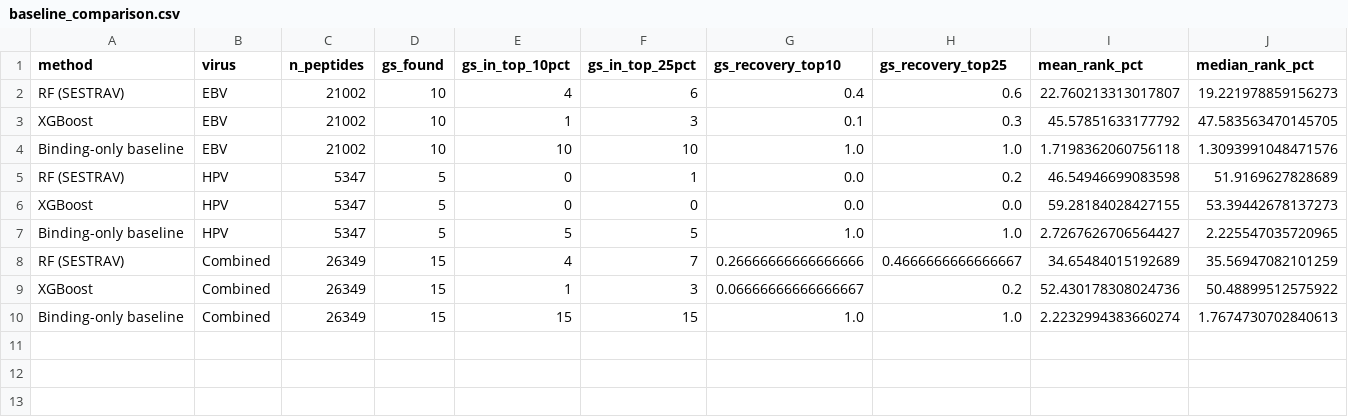
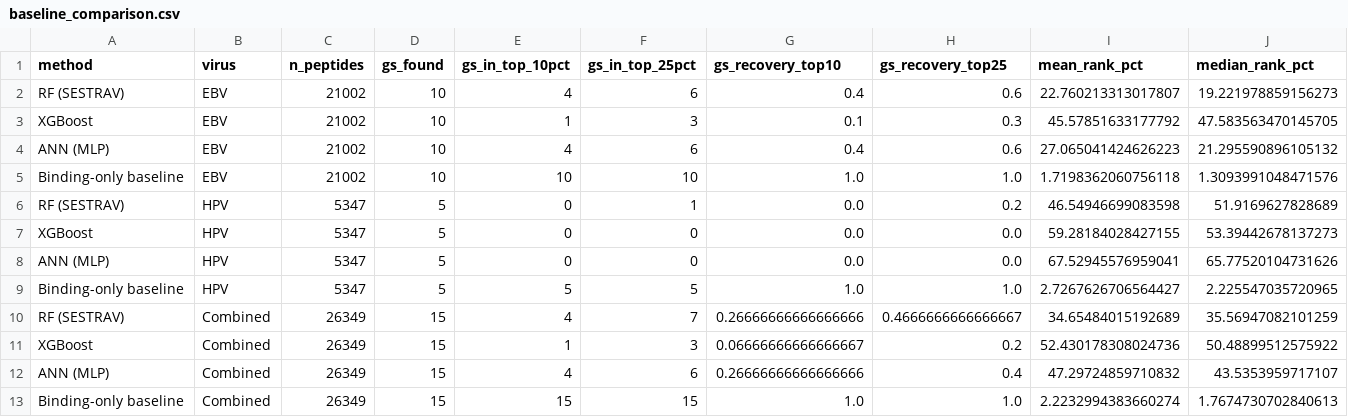
Before and after one commit to Gavin-Borges/SESTRAV, a CSV file: results/baseline_comparison.csv, drawn as a sheet; the diff names each change by its address in the sheet, - before the commit and + after, or states it on an @@ line.

```diff
--- a/results/baseline_comparison.csv
+++ b/results/baseline_comparison.csv
+row 4: ANN (MLP) | EBV | 21002 | 10 | 4 | 6 | 0.4 | 0.6 | 27.065041424626223 | 21.295590896105132
+row 8: ANN (MLP) | HPV | 5347 | 5 | 0 | 0 | 0.0 | 0.0 | 67.52945576959041 | 65.77520104731626
+row 12: ANN (MLP) | Combined | 26349 | 15 | 4 | 6 | 0.26666666666666666 | 0.4 | 47.29724859710832 | 43.5353959717107
```
Also changed, not shown: 13 other files.
